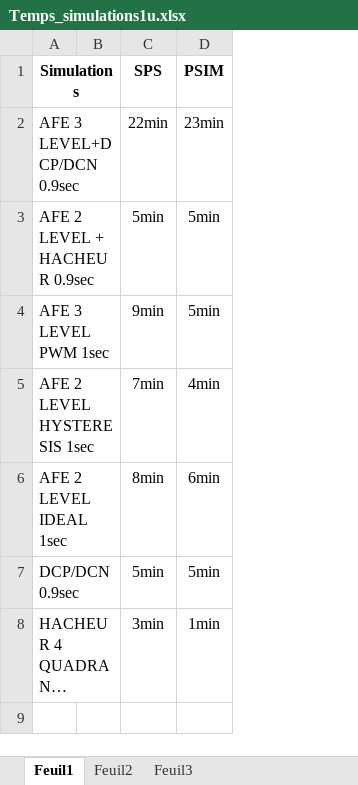
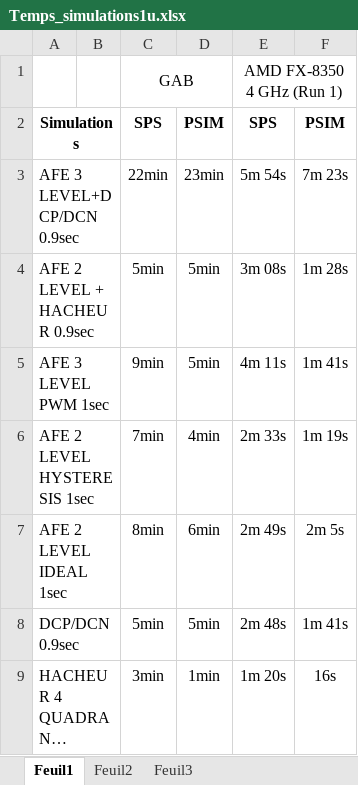
Before and after one commit to danthib76/DesignIV, an Excel workbook: Remise/Documentation_technique/Temps_simulations1u.xlsx, sheet Feuil1, drawn as a sheet; long unchanged cells end in …; values as stored, in another font and other column widths than the file's, no borders; addresses are those after the commit; the diff names each change by its address in the sheet, - before the commit and + after, or states it on an @@ line.

Commit message:
Temps de simulation sur AMD FX-8350

```diff
--- a/Remise/Documentation_technique/Temps_simulations1u.xlsx (sheet Feuil1)
+++ b/Remise/Documentation_technique/Temps_simulations1u.xlsx (sheet Feuil1)
+column E, rows 2-9: SPS | 5m 54s | 3m 08s | 4m 11s | 2m 33s | 2m 49s | 2m 48s | 1m 20s
+column F, rows 2-9: PSIM | 7m 23s | 1m 28s | 1m 41s | 1m 19s | 2m 5s | 1m 41s | 16s
+row 1:  |  | GAB |  | AMD FX-8350 4 GHz (Run 1)
```
